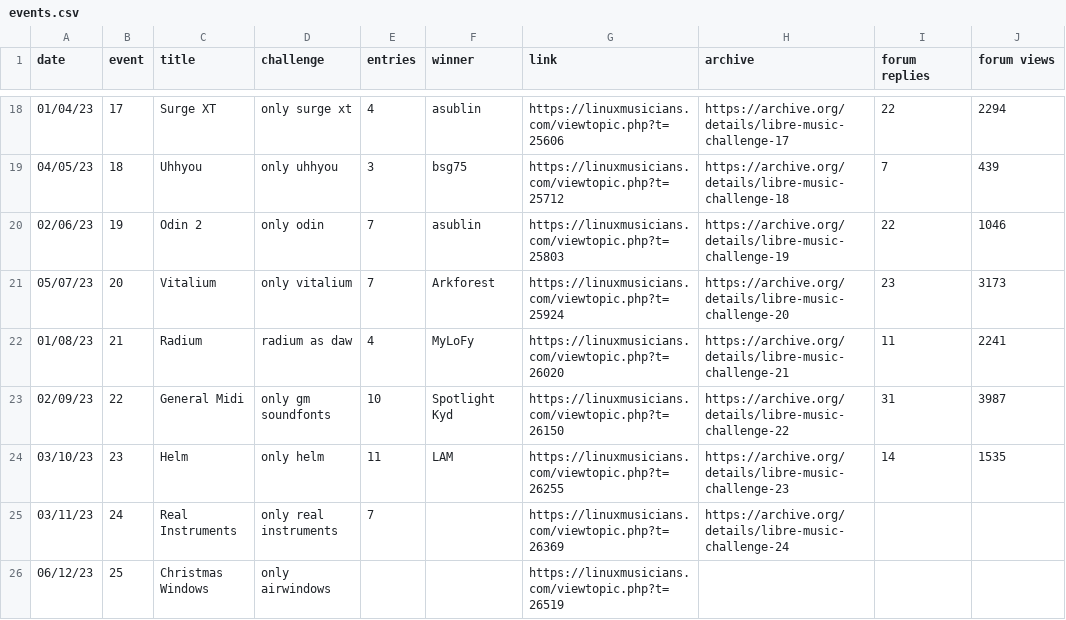
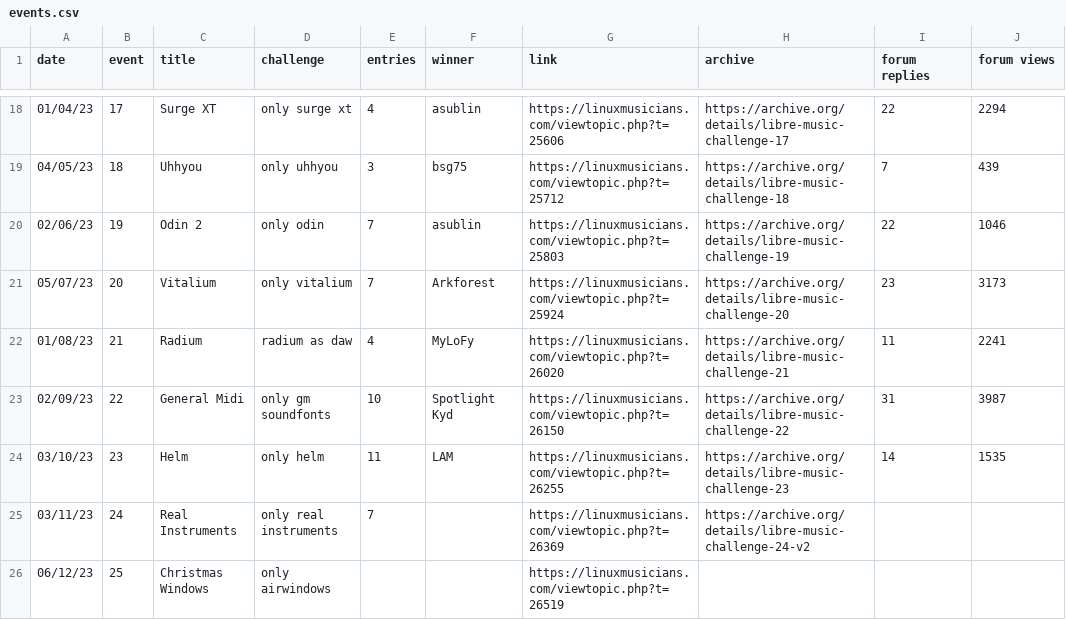
Before and after one commit to nyxkn/libre-music-challenge, a CSV file: data/events.csv, drawn as a sheet; only a part is shown, gaps mark what is left out; the diff names each change by its address in the sheet, - before the commit and + after, or states it on an @@ line.

Commit message:
update archive link

```diff
--- a/data/events.csv
+++ b/data/events.csv
-H25 (archive): https://archive.org/details/libre-music-challenge-24
+H25 (archive): https://archive.org/details/libre-music-challenge-24-v2
```
